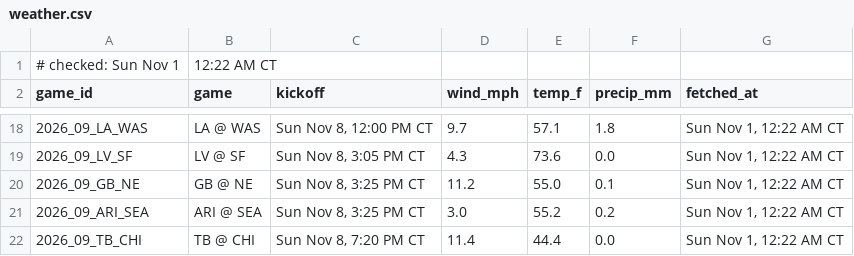
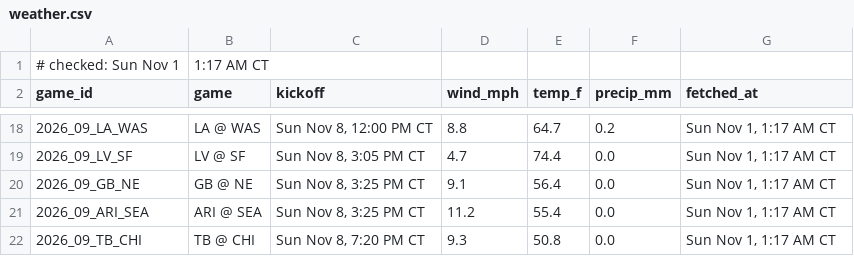
Before and after one commit to Ratboy3/The-Rat-Report, a CSV file: weather.csv, drawn as a sheet; only a part is shown, gaps mark what is left out; the diff covers the shown part only.

```diff
--- a/weather.csv
+++ b/weather.csv
@@ -1,2 +1,2 @@
-# checked: Sun Nov 1, 12:22 AM CT
+# checked: Sun Nov 1, 1:17 AM CT
 game_id,game,kickoff,wind_mph,temp_f,precip_mm,fetched_at
@@ -18,5 +18,5 @@ game_id,game,kickoff,wind_mph,temp_f,precip_mm,fetched_at
-2026_09_LA_WAS,LA @ WAS,"Sun Nov 8, 12:00 PM CT",9.7,57.1,1.8,"Sun Nov 1, 12:22 AM CT"
-2026_09_LV_SF,LV @ SF,"Sun Nov 8, 3:05 PM CT",4.3,73.6,0.0,"Sun Nov 1, 12:22 AM CT"
-2026_09_GB_NE,GB @ NE,"Sun Nov 8, 3:25 PM CT",11.2,55.0,0.1,"Sun Nov 1, 12:22 AM CT"
-2026_09_ARI_SEA,ARI @ SEA,"Sun Nov 8, 3:25 PM CT",3.0,55.2,0.2,"Sun Nov 1, 12:22 AM CT"
-2026_09_TB_CHI,TB @ CHI,"Sun Nov 8, 7:20 PM CT",11.4,44.4,0.0,"Sun Nov 1, 12:22 AM CT"
+2026_09_LA_WAS,LA @ WAS,"Sun Nov 8, 12:00 PM CT",8.8,64.7,0.2,"Sun Nov 1, 1:17 AM CT"
+2026_09_LV_SF,LV @ SF,"Sun Nov 8, 3:05 PM CT",4.7,74.4,0.0,"Sun Nov 1, 1:17 AM CT"
+2026_09_GB_NE,GB @ NE,"Sun Nov 8, 3:25 PM CT",9.1,56.4,0.0,"Sun Nov 1, 1:17 AM CT"
+2026_09_ARI_SEA,ARI @ SEA,"Sun Nov 8, 3:25 PM CT",11.2,55.4,0.0,"Sun Nov 1, 1:17 AM CT"
+2026_09_TB_CHI,TB @ CHI,"Sun Nov 8, 7:20 PM CT",9.3,50.8,0.0,"Sun Nov 1, 1:17 AM CT"
```
Also changed, not shown: 45 edited cells elsewhere in this file.
